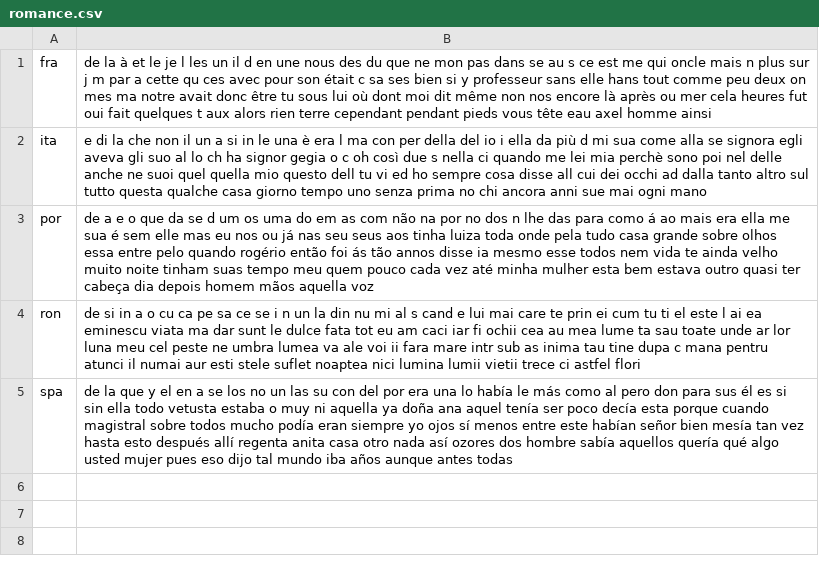
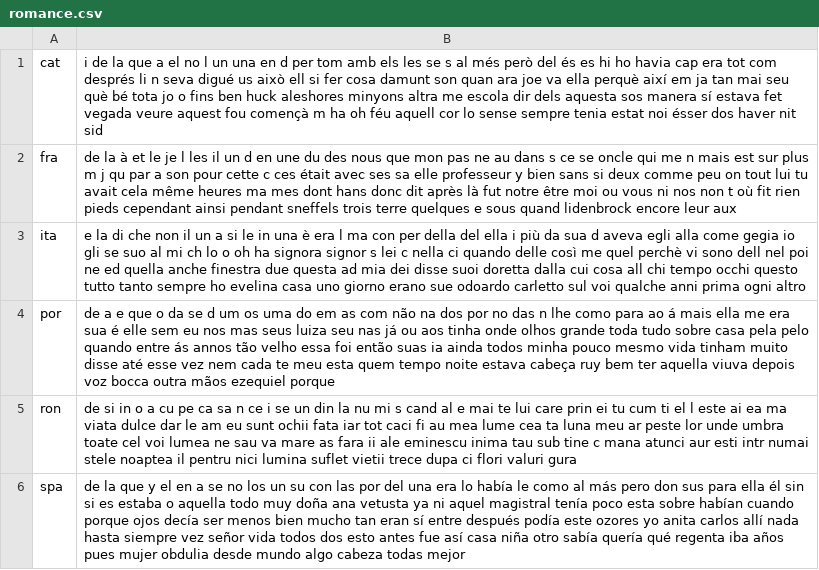
Before and after one commit to programarivm/babylon, a CSV file: dataset/output/alphabet/latin/romance.csv, drawn as a sheet.

```diff
--- a/dataset/output/alphabet/latin/romance.csv
+++ b/dataset/output/alphabet/latin/romance.csv
@@ -1,5 +1,6 @@
-fra,de la à et le je l les un il d en une nous des du que ne mon pas dans se au s ce est me qui oncle mais n plus sur j m par a cette qu ces avec pour son était c sa ses bien si y professeur sans elle hans tout comme peu deux on mes ma notre avait donc être tu sous lui où dont moi dit même non nos encore là après ou mer cela heures fut oui fait quelques t aux alors rien terre cependant pendant pieds vous tête eau axel homme ainsi
-ita,e di la che non il un a si in le una è era l ma con per della del io i ella da più d mi sua come alla se signora egli aveva gli suo al lo ch ha signor gegia o c oh così due s nella ci quando me lei mia perchè sono poi nel delle anche ne suoi quel quella mio questo dell tu vi ed ho sempre cosa disse all cui dei occhi ad dalla tanto altro sul tutto questa qualche casa giorno tempo uno senza prima no chi ancora anni sue mai ogni mano
-por,de a e o que da se d um os uma do em as com não na por no dos n lhe das para como á ao mais era ella me sua é sem elle mas eu nos ou já nas seu seus aos tinha luiza toda onde pela tudo casa grande sobre olhos essa entre pelo quando rogério então foi ás tão annos disse ia mesmo esse todos nem vida te ainda velho muito noite tinham suas tempo meu quem pouco cada vez até minha mulher esta bem estava outro quasi ter cabeça dia depois homem mãos aquella voz
-ron,de si in a o cu ca pe sa ce se i n un la din nu mi al s cand e lui mai care te prin ei cum tu ti el este l ai ea eminescu viata ma dar sunt le dulce fata tot eu am caci iar fi ochii cea au mea lume ta sau toate unde ar lor luna meu cel peste ne umbra lumea va ale voi ii fara mare intr sub as inima tau tine dupa c mana pentru atunci il numai aur esti stele suflet noaptea nici lumina lumii vietii trece ci astfel flori
-spa,de la que y el en a se los no un las su con del por era una lo había le más como al pero don para sus él es si sin ella todo vetusta estaba o muy ni aquella ya doña ana aquel tenía ser poco decía esta porque cuando magistral sobre todos mucho podía eran siempre yo ojos sí menos entre este habían señor bien mesía tan vez hasta esto después allí regenta anita casa otro nada así ozores dos hombre sabía aquellos quería qué algo usted mujer pues eso dijo tal mundo iba años aunque antes todas
+cat,i de la que a el no l un una en d per tom amb els les se s al més però del és es hi ho havia cap era tot com després li n seva digué us això ell si fer cosa damunt son quan ara joe va ella perquè així em ja tan mai seu què bé tota jo o fins ben huck aleshores minyons altra me escola dir dels aquesta sos manera sí estava fet vegada veure aquest fou començà m ha oh féu aquell cor lo sense sempre tenia estat noi ésser dos haver nit sid
+fra,de la à et le je l les il un d en une du des nous que mon pas ne au dans s ce se oncle qui me n mais est sur plus m j qu par a son pour cette c ces était avec ses sa elle professeur y bien sans si deux comme peu on tout lui tu avait cela même heures ma mes dont hans donc dit après là fut notre être moi ou vous ni nos non t où fit rien pieds cependant ainsi pendant sneffels trois terre quelques e sous quand lidenbrock encore leur aux
+ita,e la di che non il un a si le in una è era l ma con per della del ella i più da sua d aveva egli alla come gegia io gli se suo al mi ch lo o oh ha signora signor s lei c nella ci quando delle così me quel perchè vi sono dell nel poi ne ed quella anche finestra due questa ad mia dei disse suoi doretta dalla cui cosa all chi tempo occhi questo tutto tanto sempre ho evelina casa uno giorno erano sue odoardo carletto sul voi qualche anni prima ogni altro
+por,de a e que o da se d um os uma do em as com não na dos por no das n lhe como para ao á mais ella me era sua é elle sem eu nos mas seus luiza seu nas já ou aos tinha onde olhos grande toda tudo sobre casa pela pelo quando entre ás annos tão velho essa foi então suas ia ainda todos minha pouco mesmo vida tinham muito disse até esse vez nem cada te meu esta quem tempo noite estava cabeça ruy bem ter aquella viuva depois voz bocca outra mãos ezequiel porque
+ron,de si in o a cu pe ca sa n ce i se un din la nu mi s cand al e mai te lui care prin ei tu cum ti el l este ai ea ma viata dulce dar le am eu sunt ochii fata iar tot caci fi au mea lume cea ta luna meu ar peste lor unde umbra toate cel voi lumea ne sau va mare as fara ii ale eminescu inima tau sub tine c mana atunci aur esti intr numai stele noaptea il pentru nici lumina suflet vietii trece dupa ci flori valuri gura
+spa,de la que y el en a se no los un su con las por del una era lo había le como al más pero don sus para ella él sin si es estaba o aquella todo muy doña ana vetusta ya ni aquel magistral tenía poco esta sobre habían cuando porque ojos decía ser menos bien mucho tan eran sí entre después podía este ozores yo anita carlos allí nada hasta siempre vez señor vida todos dos esto antes fue así casa niña otro sabía quería qué regenta iba años pues mujer obdulia desde mundo algo cabeza todas mejor
```
Also changed, not shown: dataset/output/alphabet/latin/austronesian.csv, dataset/output/alphabet/latin/gaelic.csv, 51 other files.
